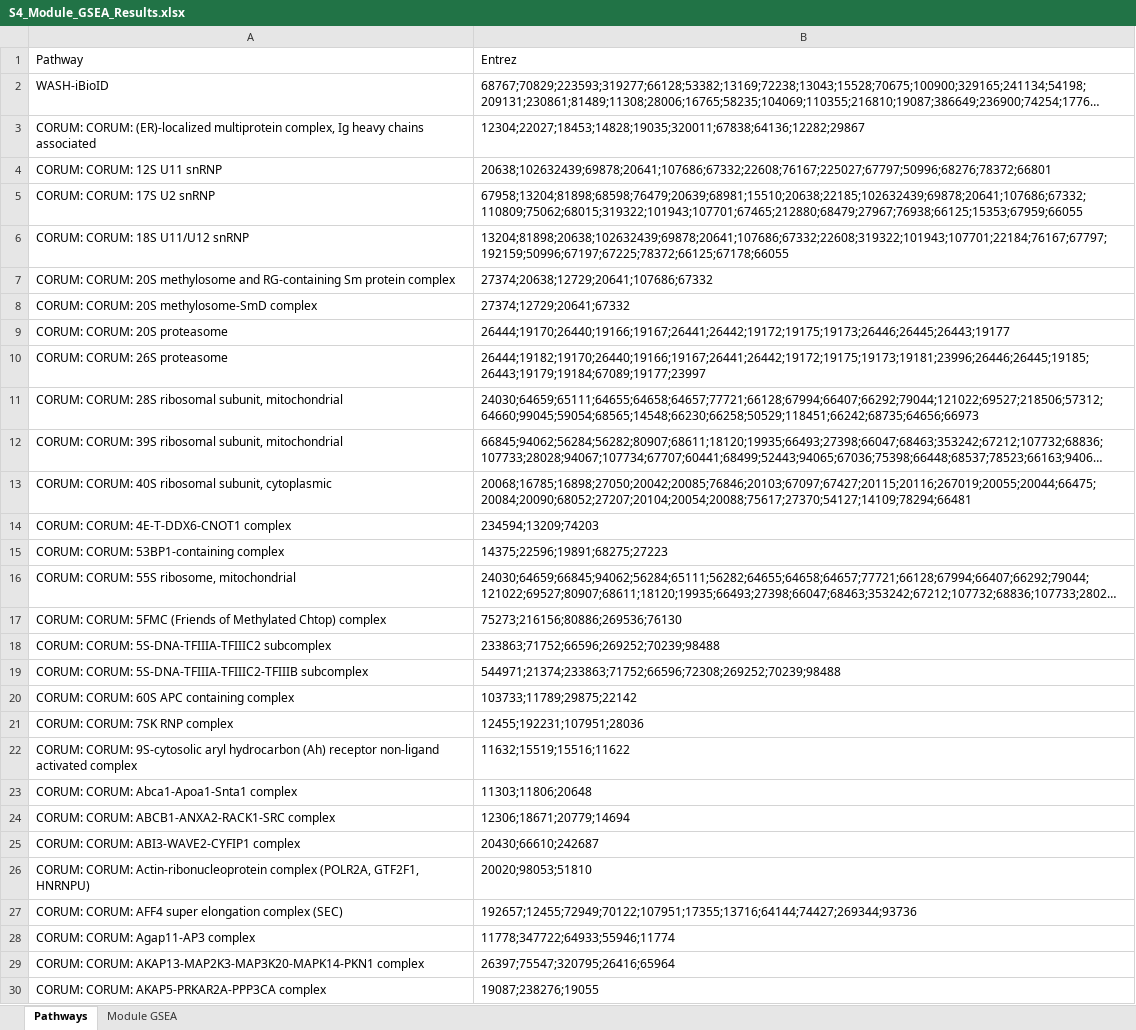
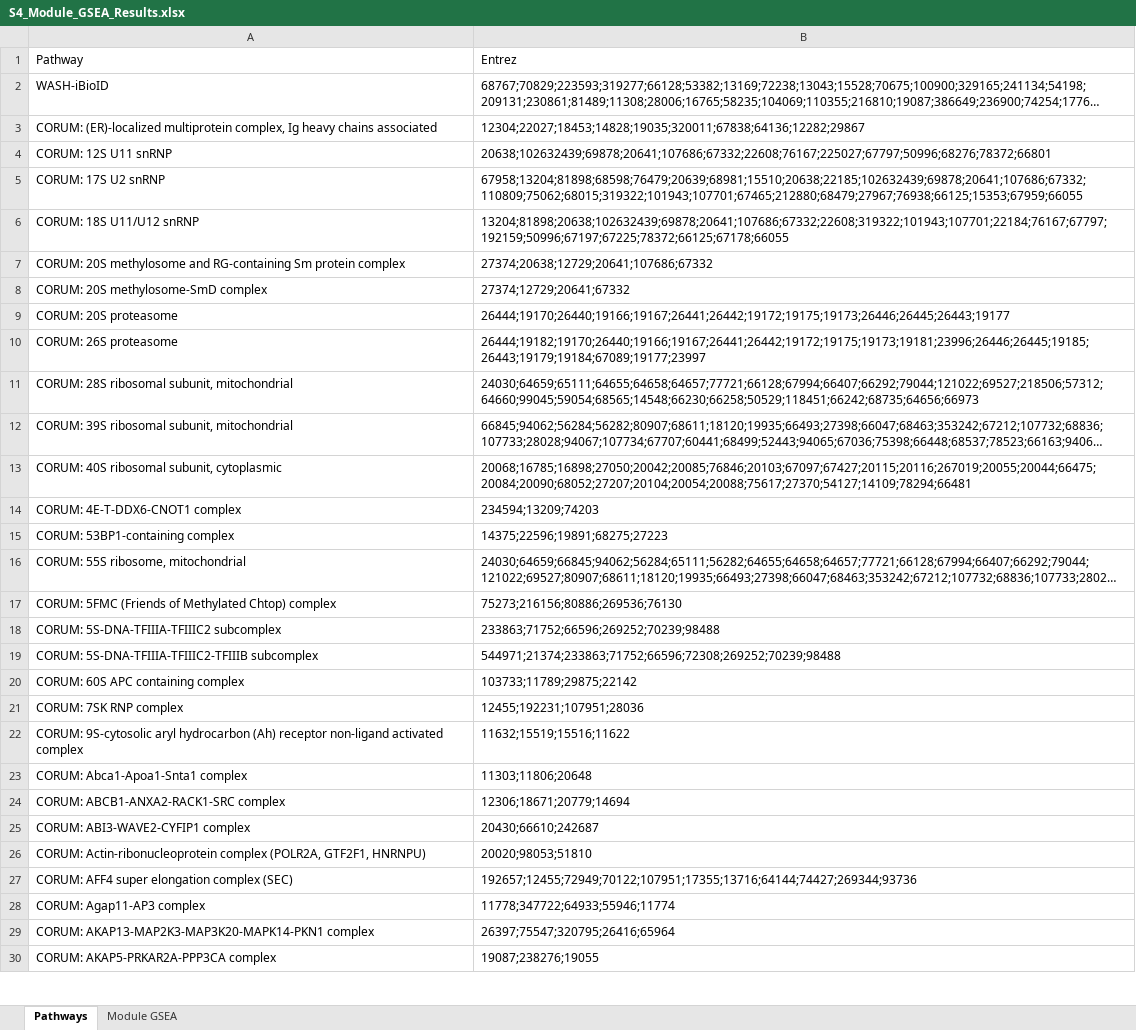
Before and after one commit to twesleyb/SwipProteomics, an Excel workbook: tables/S4_Module_GSEA_Results.xlsx, sheet Pathways, drawn as a sheet; only a part is shown; long unchanged cells end in …; values as stored, in another font and other column widths than the file's, no borders; the diff covers the shown part only; the diff names each change by its address in the sheet, - before the commit and + after, or states it on an @@ line.

```diff
--- a/tables/S4_Module_GSEA_Results.xlsx (sheet Pathways)
+++ b/tables/S4_Module_GSEA_Results.xlsx (sheet Pathways)
-A3: CORUM: CORUM: (ER)-localized multiprotein…
+A3: CORUM: (ER)-localized multiprotein…
-A4: CORUM: CORUM: 12S U11 snRNP
+A4: CORUM: 12S U11 snRNP
-A5: CORUM: CORUM: 17S U2 snRNP
+A5: CORUM: 17S U2 snRNP
-A6: CORUM: CORUM: 18S U11/U12 snRNP
+A6: CORUM: 18S U11/U12 snRNP
-A7: CORUM: CORUM: 20S methylosome…
+A7: CORUM: 20S methylosome…
-A8: CORUM: CORUM: 20S methylosome-SmD complex
+A8: CORUM: 20S methylosome-SmD complex
-A9: CORUM: CORUM: 20S proteasome
+A9: CORUM: 20S proteasome
-A10: CORUM: CORUM: 26S proteasome
+A10: CORUM: 26S proteasome
-A11: CORUM: CORUM: 28S ribosomal…
+A11: CORUM: 28S ribosomal…
-A12: CORUM: CORUM: 39S ribosomal…
+A12: CORUM: 39S ribosomal…
-A13: CORUM: CORUM: 40S ribosomal subunit, cytoplasmic
+A13: CORUM: 40S ribosomal subunit, cytoplasmic
-A14: CORUM: CORUM: 4E-T-DDX6-CNOT1 complex
+A14: CORUM: 4E-T-DDX6-CNOT1 complex
-A15: CORUM: CORUM: 53BP1-containing complex
+A15: CORUM: 53BP1-containing complex
-A16: CORUM: CORUM: 55S ribosome, mitochondrial
+A16: CORUM: 55S ribosome, mitochondrial
-A17: CORUM: CORUM: 5FMC (Friends…
+A17: CORUM: 5FMC (Friends…
-A18: CORUM: CORUM: 5S-DNA-TFIIIA-TFIIIC2 subcomplex
+A18: CORUM: 5S-DNA-TFIIIA-TFIIIC2 subcomplex
-A19: CORUM: CORUM: 5S-DNA-TFIIIA-TFIIIC2-TFIIIB subcomplex
+A19: CORUM: 5S-DNA-TFIIIA-TFIIIC2-TFIIIB subcomplex
-A20: CORUM: CORUM: 60S APC containing complex
+A20: CORUM: 60S APC containing complex
-A21: CORUM: CORUM: 7SK RNP complex
+A21: CORUM: 7SK RNP complex
-A22: CORUM: CORUM: 9S-cytosolic aryl…
+A22: CORUM: 9S-cytosolic aryl…
-A23: CORUM: CORUM: Abca1-Apoa1-Snta1 complex
+A23: CORUM: Abca1-Apoa1-Snta1 complex
-A24: CORUM: CORUM: ABCB1-ANXA2-RACK1-SRC complex
+A24: CORUM: ABCB1-ANXA2-RACK1-SRC complex
-A25: CORUM: CORUM: ABI3-WAVE2-CYFIP1 complex
+A25: CORUM: ABI3-WAVE2-CYFIP1 complex
-A26: CORUM: CORUM: Actin-ribonucleoprotein complex…
+A26: CORUM: Actin-ribonucleoprotein complex…
-A27: CORUM: CORUM: AFF4 super…
+A27: CORUM: AFF4 super…
-A28: CORUM: CORUM: Agap11-AP3 complex
+A28: CORUM: Agap11-AP3 complex
-A29: CORUM: CORUM: AKAP13-MAP2K3-MAP3K20-MAPK14-PKN1 complex
+A29: CORUM: AKAP13-MAP2K3-MAP3K20-MAPK14-PKN1 complex
-A30: CORUM: CORUM: AKAP5-PRKAR2A-PPP3CA complex
+A30: CORUM: AKAP5-PRKAR2A-PPP3CA complex
```
Also changed, not shown: 858 edited cells elsewhere in this sheet, sheet Module GSEA, 19 other files.
